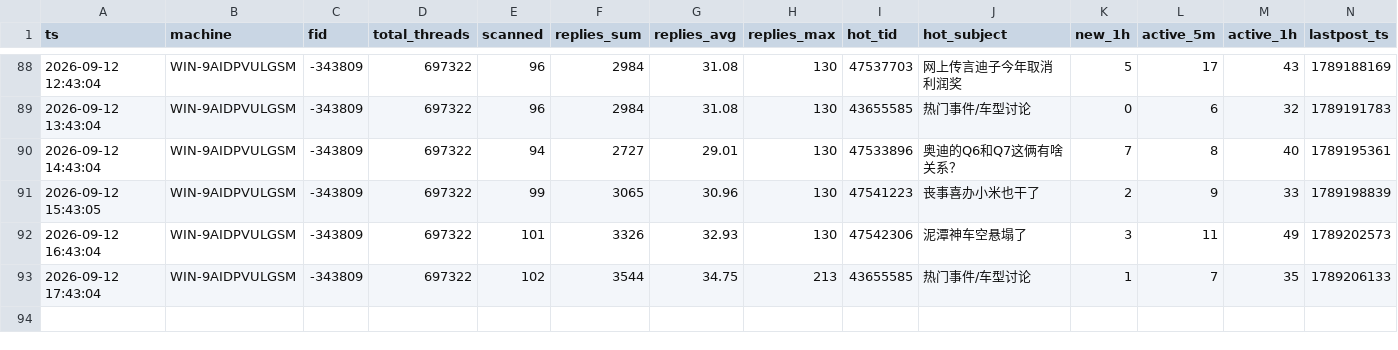
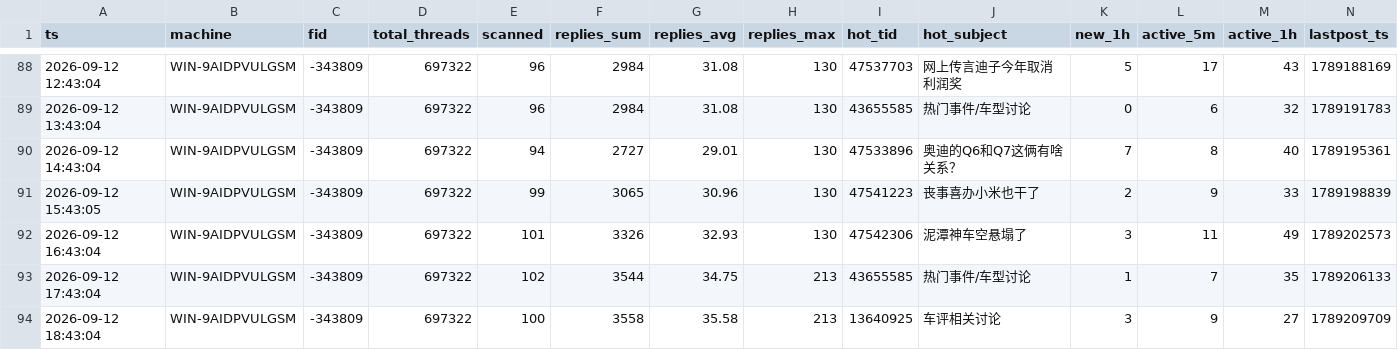
Before and after one commit to aegishe/rally_cars, a CSV file: nga-heat/data/nga_fid-343809_heat_WIN-9AIDPVULGSM.csv, drawn as a sheet; only a part is shown, gaps mark what is left out.

Commit message:
manual push 2026-09-12 19:03

```diff
--- a/nga-heat/data/nga_fid-343809_heat_WIN-9AIDPVULGSM.csv
+++ b/nga-heat/data/nga_fid-343809_heat_WIN-9AIDPVULGSM.csv
@@ -93 +93,2 @@ ts,machine,fid,total_threads,scanned,replies_sum,replies_avg,replies_max,hot_tid
 2026-09-12 17:43:04,WIN-9AIDPVULGSM,-343809,697322,102,3544,34.75,213,43655585,热门事件/车型讨论,1,7,35,1789206133
+2026-09-12 18:43:04,WIN-9AIDPVULGSM,-343809,697322,100,3558,35.58,213,13640925,车评相关讨论,3,9,27,1789209709
```
